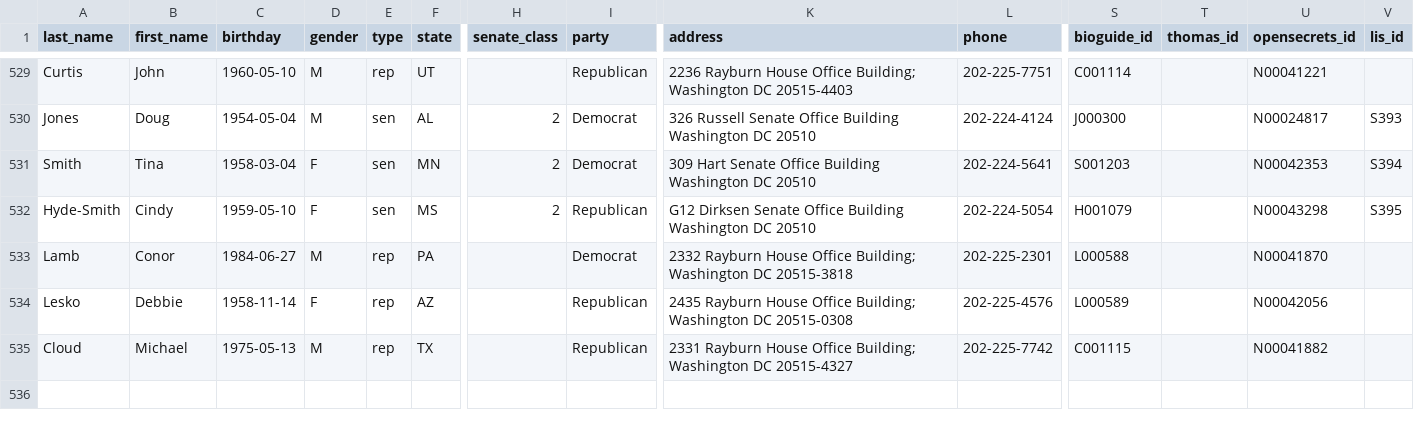
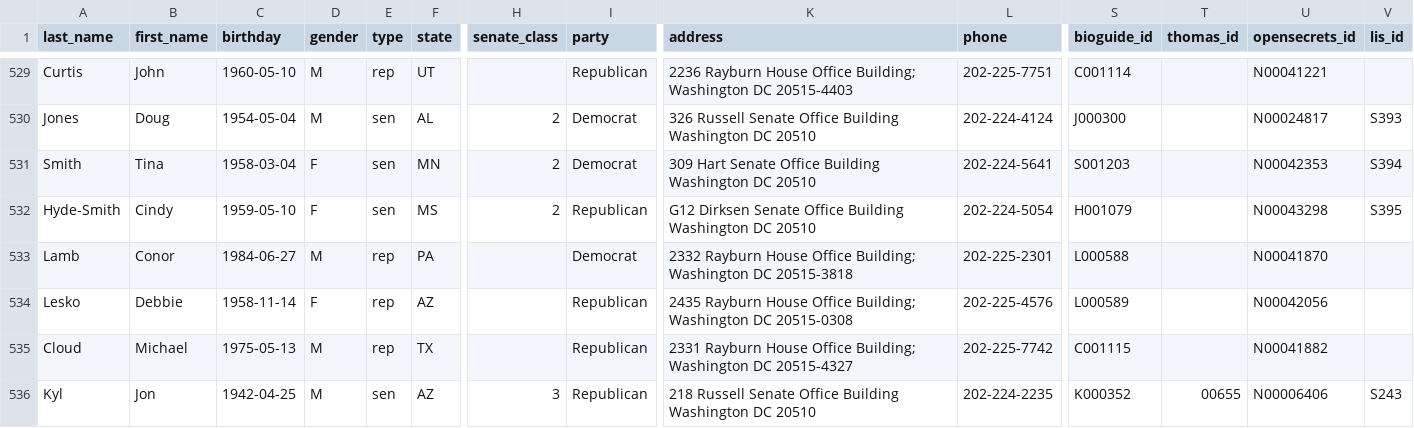
Before and after one commit to unitedstates/congress-legislators, a CSV file: legislators-current.csv, drawn as a sheet; only a part is shown, gaps mark what is left out; rows hold the shown columns only; the diff names each change by its address in the sheet, - before the commit and + after, or states it on an @@ line.

```diff
--- a/legislators-current.csv
+++ b/legislators-current.csv
+row 536: Kyl | Jon | 1942-04-25 | M | sen | AZ | 3 | Republican | 218 Russell Senate Office Building Washington DC 20510 | 202-224-2235 | K000352 | 00655 | N00006406 | S243
```
Also changed, not shown: 5 other files.
